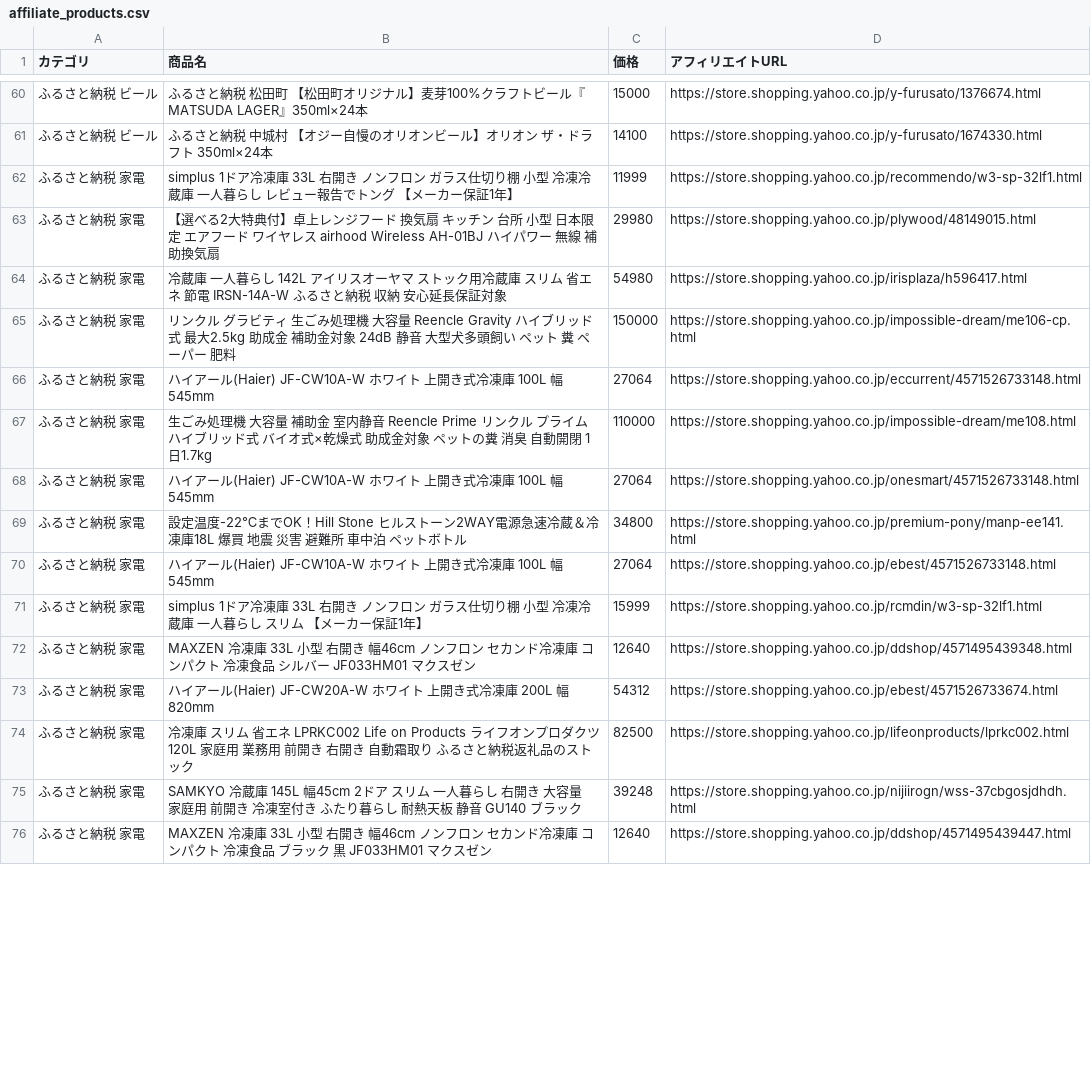
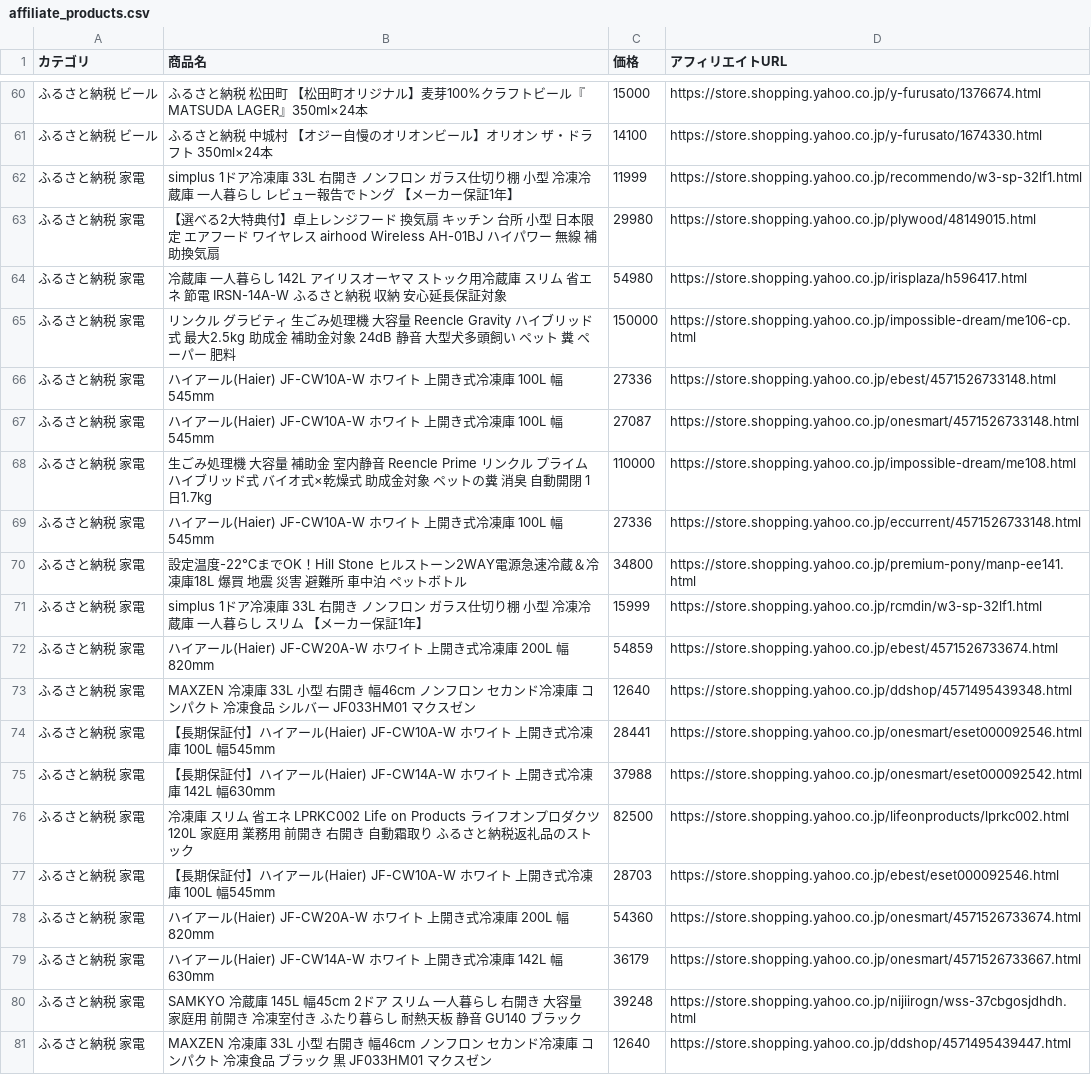
Before and after one commit to nrh44702-cell/yahoo-furusato, a CSV file: affiliate_products.csv, drawn as a sheet; only a part is shown, gaps mark what is left out; the diff covers the shown part only.

```diff
--- a/affiliate_products.csv
+++ b/affiliate_products.csv
@@ -65,11 +65,16 @@
 ふるさと納税 家電,リンクル グラビティ 生ごみ処理機 大容量 Reencle Gravity ハイブリッド式 最大2.5kg 助成金 補助金対象 24dB 静音 大型犬多頭飼い ペット 糞 ペーパー 肥料,150000,https://store.shopping.yahoo.co.jp/impossible-dream/me106-cp.html
-ふるさと納税 家電,ハイアール(Haier) JF-CW10A-W ホワイト 上開き式冷凍庫 100L 幅545mm,27064,https://store.shopping.yahoo.co.jp/eccurrent/4571526733148.html
+ふるさと納税 家電,ハイアール(Haier) JF-CW10A-W ホワイト 上開き式冷凍庫 100L 幅545mm,27336,https://store.shopping.yahoo.co.jp/ebest/4571526733148.html
+ふるさと納税 家電,ハイアール(Haier) JF-CW10A-W ホワイト 上開き式冷凍庫 100L 幅545mm,27087,https://store.shopping.yahoo.co.jp/onesmart/4571526733148.html
 ふるさと納税 家電,生ごみ処理機 大容量 補助金 室内静音 Reencle Prime リンクル プライム ハイブリッド式 バイオ式×乾燥式 助成金対象 ペットの糞 消臭 自動開閉 1日1.7kg,110000,https://store.shopping.yahoo.co.jp/impossible-dream/me108.html
-ふるさと納税 家電,ハイアール(Haier) JF-CW10A-W ホワイト 上開き式冷凍庫 100L 幅545mm,27064,https://store.shopping.yahoo.co.jp/onesmart/4571526733148.html
+ふるさと納税 家電,ハイアール(Haier) JF-CW10A-W ホワイト 上開き式冷凍庫 100L 幅545mm,27336,https://store.shopping.yahoo.co.jp/eccurrent/4571526733148.html
 ふるさと納税 家電,設定温度-22℃までOK！Hill Stone ヒルストーン2WAY電源急速冷蔵＆冷凍庫18L 爆買 地震 災害 避難所 車中泊 ペットボトル,34800,https://store.shopping.yahoo.co.jp/premium-pony/manp-ee141.html
-ふるさと納税 家電,ハイアール(Haier) JF-CW10A-W ホワイト 上開き式冷凍庫 100L 幅545mm,27064,https://store.shopping.yahoo.co.jp/ebest/4571526733148.html
 ふるさと納税 家電,simplus 1ドア冷凍庫 33L 右開き ノンフロン ガラス仕切り棚 小型 冷凍冷蔵庫 一人暮らし スリム 【メーカー保証1年】,15999,https://store.shopping.yahoo.co.jp/rcmdin/w3-sp-32lf1.html
+ふるさと納税 家電,ハイアール(Haier) JF-CW20A-W ホワイト 上開き式冷凍庫 200L 幅820mm,54859,https://store.shopping.yahoo.co.jp/ebest/4571526733674.html
 ふるさと納税 家電,MAXZEN 冷凍庫 33L 小型 右開き 幅46cm ノンフロン セカンド冷凍庫 コンパクト 冷凍食品 シルバー JF033HM01 マクスゼン,12640,https://store.shopping.yahoo.co.jp/ddshop/4571495439348.html
-ふるさと納税 家電,ハイアール(Haier) JF-CW20A-W ホワイト 上開き式冷凍庫 200L 幅820mm,54312,https://store.shopping.yahoo.co.jp/ebest/4571526733674.html
+ふるさと納税 家電,【長期保証付】ハイアール(Haier) JF-CW10A-W ホワイト 上開き式冷凍庫 100L 幅545mm,28441,https://store.shopping.yahoo.co.jp/onesmart/eset000092546.html
+ふるさと納税 家電,【長期保証付】ハイアール(Haier) JF-CW14A-W ホワイト 上開き式冷凍庫 142L 幅630mm,37988,https://store.shopping.yahoo.co.jp/onesmart/eset000092542.html
 ふるさと納税 家電,冷凍庫 スリム 省エネ LPRKC002 Life on Products ライフオンプロダクツ 120L 家庭用 業務用 前開き 右開き 自動霜取り ふるさと納税返礼品のストック,82500,https://store.shopping.yahoo.co.jp/lifeonproducts/lprkc002.html
+ふるさと納税 家電,【長期保証付】ハイアール(Haier) JF-CW10A-W ホワイト 上開き式冷凍庫 100L 幅545mm,28703,https://store.shopping.yahoo.co.jp/ebest/eset000092546.html
+ふるさと納税 家電,ハイアール(Haier) JF-CW20A-W ホワイト 上開き式冷凍庫 200L 幅820mm,54360,https://store.shopping.yahoo.co.jp/onesmart/4571526733674.html
+ふるさと納税 家電,ハイアール(Haier) JF-CW14A-W ホワイト 上開き式冷凍庫 142L 幅630mm,36179,https://store.shopping.yahoo.co.jp/onesmart/4571526733667.html
 ふるさと納税 家電,SAMKYO 冷蔵庫 145L 幅45cm 2ドア スリム 一人暮らし 右開き 大容量 家庭用 前開き 冷凍室付き ふたり暮らし 耐熱天板 静音 GU140 ブラック,39248,https://store.shopping.yahoo.co.jp/nijiirogn/wss-37cbgosjdhdh.html
```
Also changed, not shown: 4 added rows, 9 removed rows, 15 moved rows and 3 edited cells elsewhere in this file, 1 other file.
